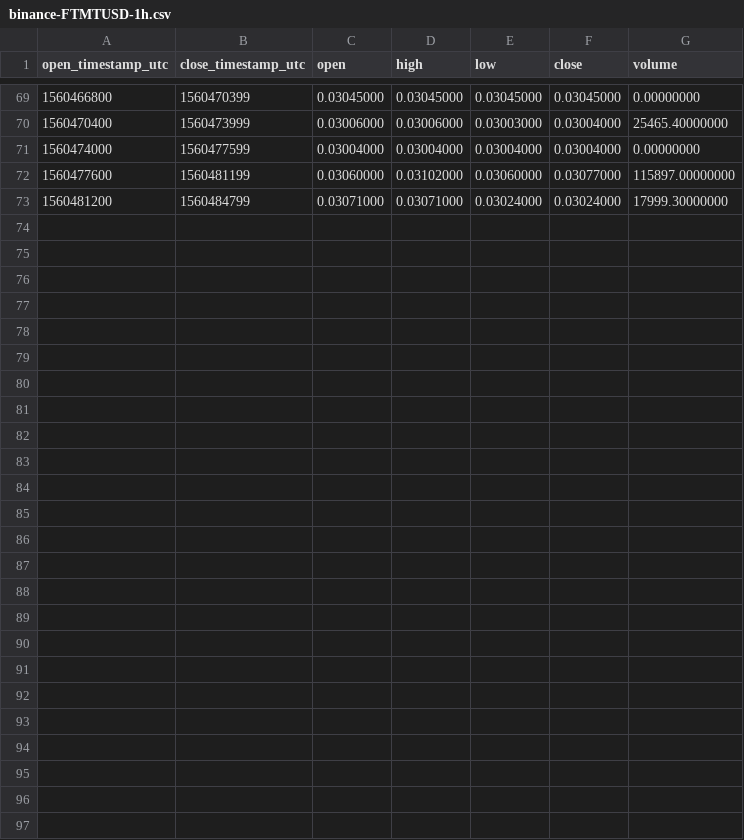
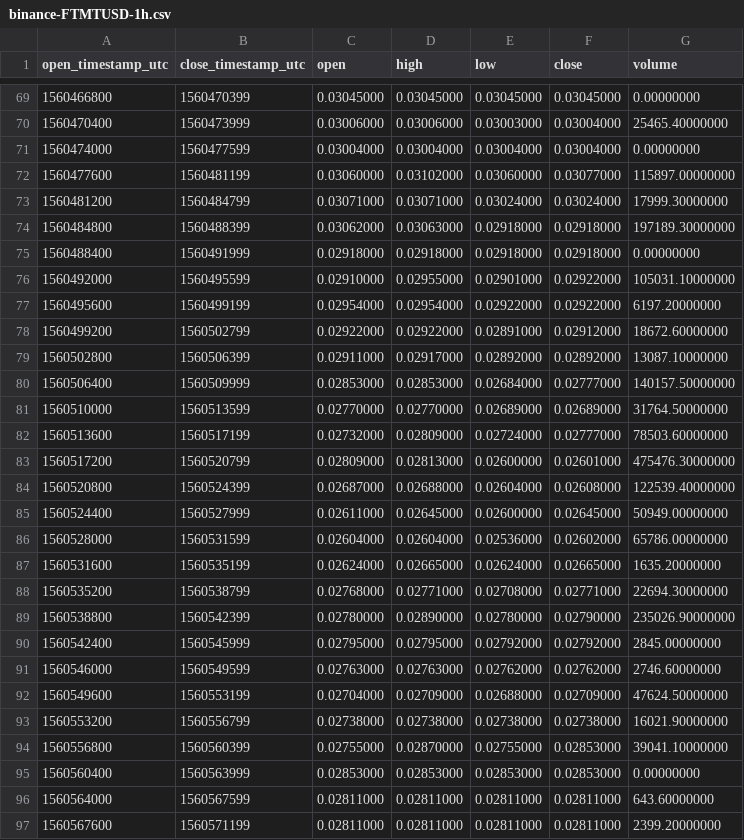
Before and after one commit to cryptobigbro/binance-FTMTUSD, a CSV file: binance-FTMTUSD-1h.csv, drawn as a sheet; only a part is shown, gaps mark what is left out.

Commit message:
Update OHLCV data.

```diff
--- a/binance-FTMTUSD-1h.csv
+++ b/binance-FTMTUSD-1h.csv
@@ -73 +73,25 @@ open_timestamp_utc,close_timestamp_utc,open,high,low,close,volume
 1560481200,1560484799,0.03071000,0.03071000,0.03024000,0.03024000,17999.30000000
+1560484800,1560488399,0.03062000,0.03063000,0.02918000,0.02918000,197189.30000000
+1560488400,1560491999,0.02918000,0.02918000,0.02918000,0.02918000,0.00000000
+1560492000,1560495599,0.02910000,0.02955000,0.02901000,0.02922000,105031.10000000
+1560495600,1560499199,0.02954000,0.02954000,0.02922000,0.02922000,6197.20000000
+1560499200,1560502799,0.02922000,0.02922000,0.02891000,0.02912000,18672.60000000
+1560502800,1560506399,0.02911000,0.02917000,0.02892000,0.02892000,13087.10000000
+1560506400,1560509999,0.02853000,0.02853000,0.02684000,0.02777000,140157.50000000
+1560510000,1560513599,0.02770000,0.02770000,0.02689000,0.02689000,31764.50000000
+1560513600,1560517199,0.02732000,0.02809000,0.02724000,0.02777000,78503.60000000
+1560517200,1560520799,0.02809000,0.02813000,0.02600000,0.02601000,475476.30000000
+1560520800,1560524399,0.02687000,0.02688000,0.02604000,0.02608000,122539.40000000
+1560524400,1560527999,0.02611000,0.02645000,0.02600000,0.02645000,50949.00000000
+1560528000,1560531599,0.02604000,0.02604000,0.02536000,0.02602000,65786.00000000
+1560531600,1560535199,0.02624000,0.02665000,0.02624000,0.02665000,1635.20000000
+1560535200,1560538799,0.02768000,0.02771000,0.02708000,0.02771000,22694.30000000
+1560538800,1560542399,0.02780000,0.02890000,0.02780000,0.02790000,235026.90000000
+1560542400,1560545999,0.02795000,0.02795000,0.02792000,0.02792000,2845.00000000
+1560546000,1560549599,0.02763000,0.02763000,0.02762000,0.02762000,2746.60000000
+1560549600,1560553199,0.02704000,0.02709000,0.02688000,0.02709000,47624.50000000
+1560553200,1560556799,0.02738000,0.02738000,0.02738000,0.02738000,16021.90000000
+1560556800,1560560399,0.02755000,0.02870000,0.02755000,0.02853000,39041.10000000
+1560560400,1560563999,0.02853000,0.02853000,0.02853000,0.02853000,0.00000000
+1560564000,1560567599,0.02811000,0.02811000,0.02811000,0.02811000,643.60000000
+1560567600,1560571199,0.02811000,0.02811000,0.02811000,0.02811000,2399.20000000
```
Also changed, not shown: binance-FTMTUSD-1d.csv, 1 other file.
